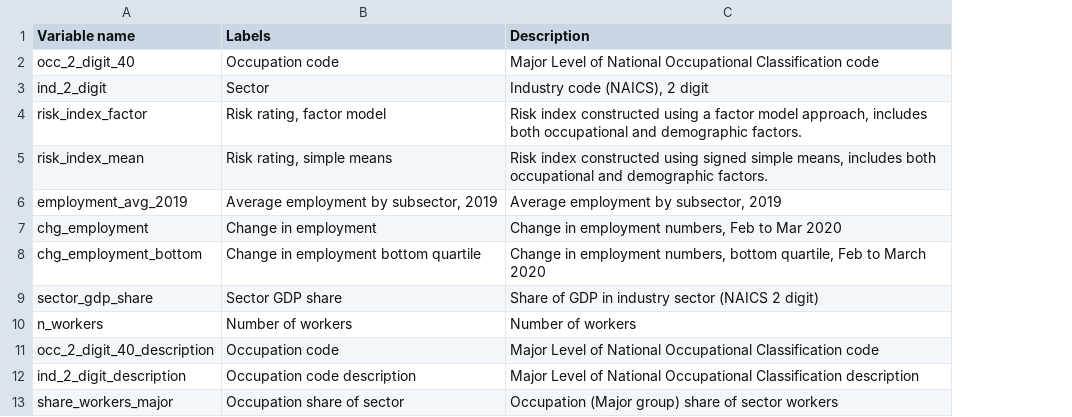
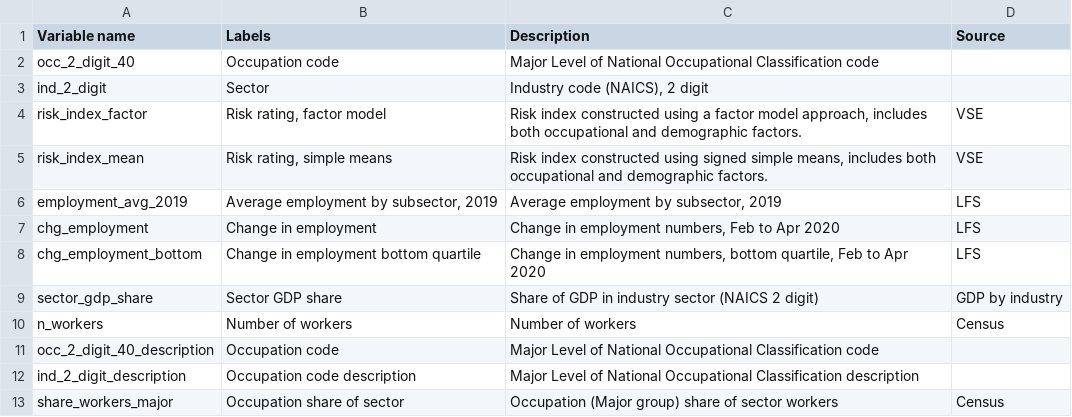
Before and after one commit to pbaylis/vse-risk-tool, a CSV file: data/output/dictionary_risk_occ2ind2.csv, drawn as a sheet; the diff names each change by its address in the sheet, - before the commit and + after, or states it on an @@ line.

```diff
--- a/data/output/dictionary_risk_occ2ind2.csv
+++ b/data/output/dictionary_risk_occ2ind2.csv
+column D (Source), rows 4-13: VSE | VSE | LFS | LFS | LFS | GDP by industry | Census |  |  | Census
-C7 (Description): Change in employment numbers, Feb to Mar 2020
+C7 (Description): Change in employment numbers, Feb to Apr 2020
-C8 (Description): …Feb to March 2020
+C8 (Description): …Feb to Apr 2020
```
Also changed, not shown: data/output/dictionary_risk_occ4ind3.csv, 3 other files.
